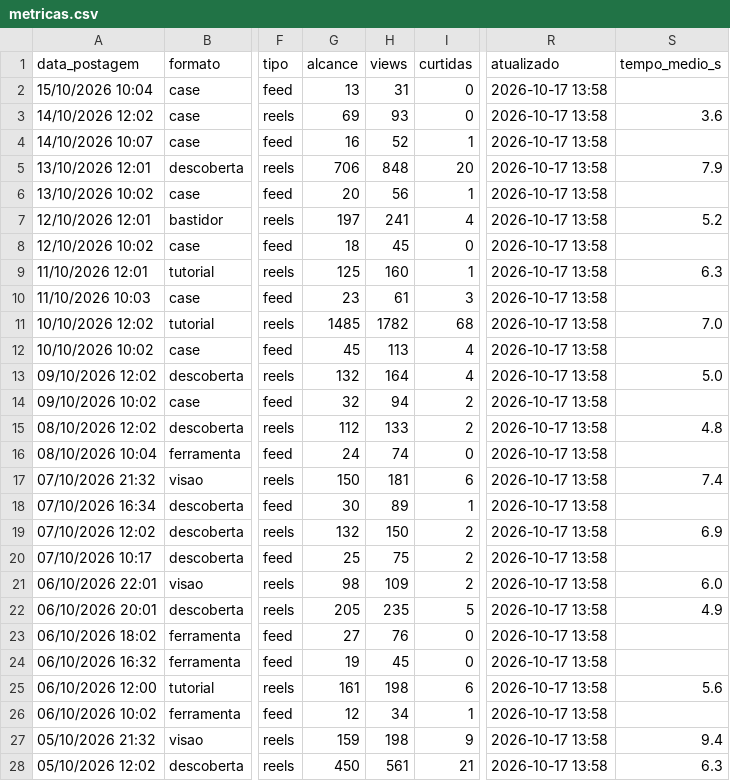
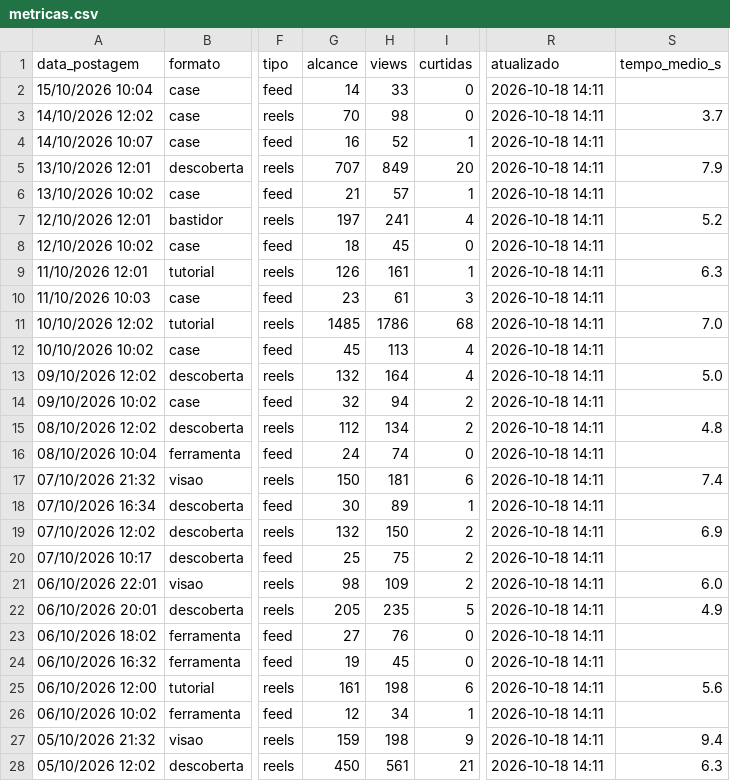
Before and after one commit to gabrielduartefaria26-lab/oasis-agendador, a CSV file: metricas.csv, drawn as a sheet; only a part is shown, gaps mark what is left out; the diff covers the shown part only; the diff names each change by its address in the sheet, - before the commit and + after, or states it on an @@ line.

Commit message:
metricas: 2026-10-18

```diff
--- a/metricas.csv
+++ b/metricas.csv
-G2 (alcance): 13
+G2 (alcance): 14
-H2 (views): 31
+H2 (views): 33
-R2:R28 (atualizado): 2026-10-17 13:58
+R2:R28 (atualizado): 2026-10-18 14:11
-G3 (alcance): 69
+G3 (alcance): 70
-H3 (views): 93
+H3 (views): 98
-S3 (tempo_medio_s): 3.6
+S3 (tempo_medio_s): 3.7
-G5 (alcance): 706
+G5 (alcance): 707
-H5 (views): 848
+H5 (views): 849
-G6 (alcance): 20
+G6 (alcance): 21
-H6 (views): 56
+H6 (views): 57
-G9 (alcance): 125
+G9 (alcance): 126
-H9 (views): 160
+H9 (views): 161
-H11 (views): 1782
+H11 (views): 1786
-H15 (views): 133
+H15 (views): 134
```
Also changed, not shown: 72 edited cells elsewhere in this file.
